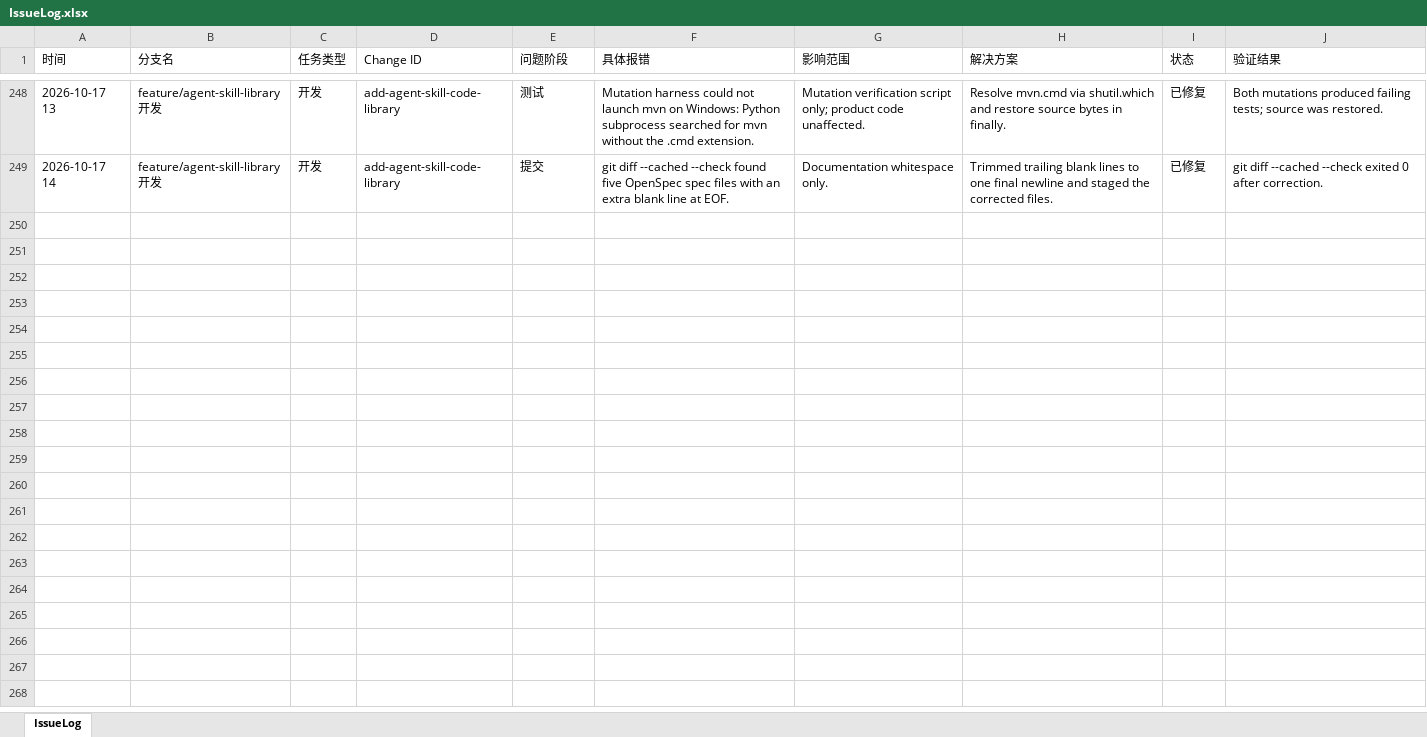
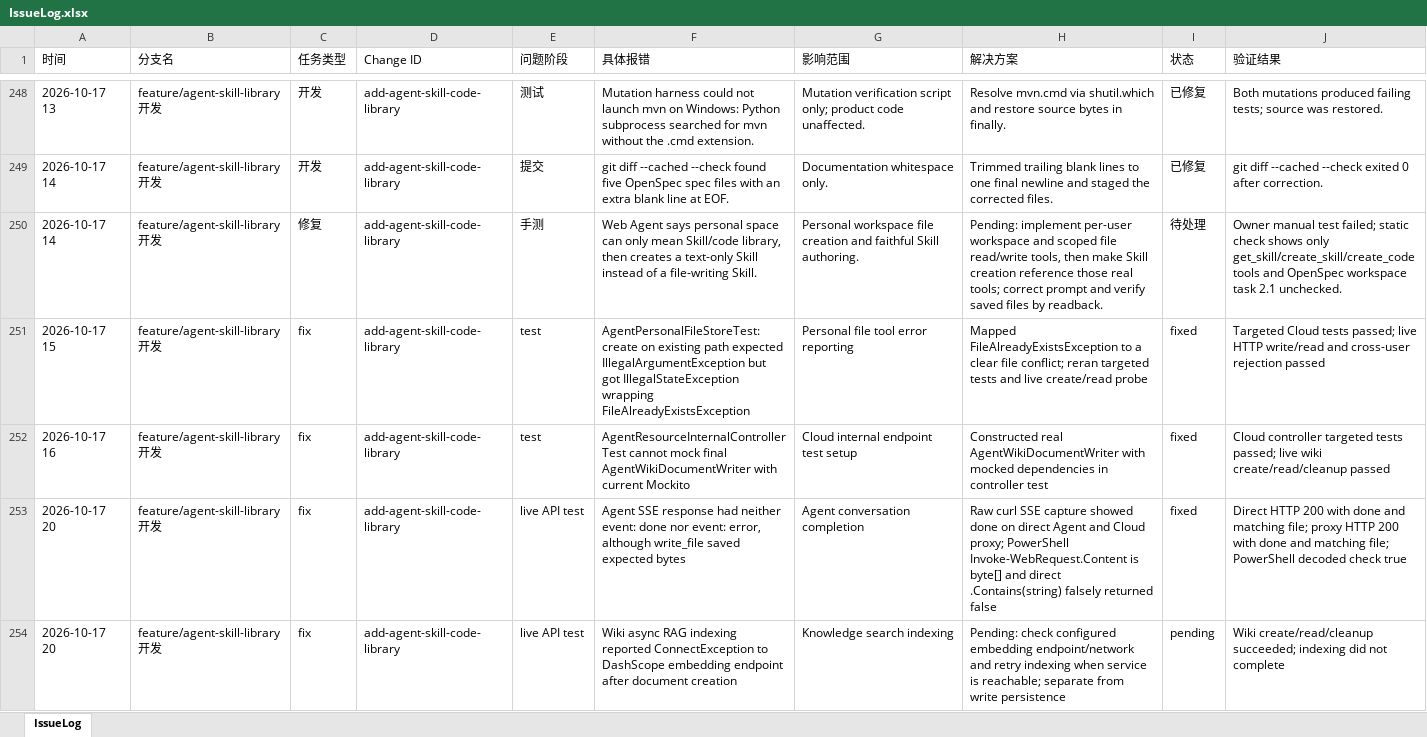
Before and after one commit to mtdown/Agent, an Excel workbook: IssueLog.xlsx, sheet IssueLog, drawn as a sheet; only a part is shown, gaps mark what is left out; values as stored, in another font and other column widths than the file's, no borders; the diff covers the shown part only; the diff names each change by its address in the sheet, - before the commit and + after, or states it on an @@ line.

Commit message:
feat: add agent library tools and auto-enable skills

```diff
--- a/IssueLog.xlsx (sheet IssueLog)
+++ b/IssueLog.xlsx (sheet IssueLog)
+row 250: 2026-10-17 14 | feature/agent-skill-library开发 | 修复 | add-agent-skill-code-library | 手测 | Web Agent says personal space can only mean Skill/code library, then creates a text-only Skill instead of a file-writing Skill. | Personal workspace file creation and faithful Skill authoring. | Pending: implement per-user workspace and scoped file read/write tools, then make Skill creation reference those real tools; correct prompt and verify saved files by readback. | 待处理 | Owner manual test failed; static check shows only get_skill/create_skill/create_code tools and OpenSpec workspace task 2.1 unchecked.
+row 251: 2026-10-17 15 | feature/agent-skill-library开发 | fix | add-agent-skill-code-library | test | AgentPersonalFileStoreTest: create on existing path expected IllegalArgumentException but got IllegalStateException wrapping FileAlreadyExistsException | Personal file tool error reporting | Mapped FileAlreadyExistsException to a clear file conflict; reran targeted tests and live create/read probe | fixed | Targeted Cloud tests passed; live HTTP write/read and cross-user rejection passed
+row 252: 2026-10-17 16 | feature/agent-skill-library开发 | fix | add-agent-skill-code-library | test | AgentResourceInternalControllerTest cannot mock final AgentWikiDocumentWriter with current Mockito | Cloud internal endpoint test setup | Constructed real AgentWikiDocumentWriter with mocked dependencies in controller test | fixed | Cloud controller targeted tests passed; live wiki create/read/cleanup passed
+row 253: 2026-10-17 20 | feature/agent-skill-library开发 | fix | add-agent-skill-code-library | live API test | Agent SSE response had neither event: done nor event: error, although write_file saved expected bytes | Agent conversation completion | Raw curl SSE capture showed done on direct Agent and Cloud proxy; PowerShell Invoke-WebRequest.Content is byte[] and direct .Contains(string) falsely returned false | fixed | Direct HTTP 200 with done and matching file; proxy HTTP 200 with done and matching file; PowerShell decoded check true
+row 254: 2026-10-17 20 | feature/agent-skill-library开发 | fix | add-agent-skill-code-library | live API test | Wiki async RAG indexing reported ConnectException to DashScope embedding endpoint after document creation | Knowledge search indexing | Pending: check configured embedding endpoint/network and retry indexing when service is reachable; separate from write persistence | pending | Wiki create/read/cleanup succeeded; indexing did not complete
```
Also changed, not shown: 5 added rows elsewhere in this sheet, 29 other files.
